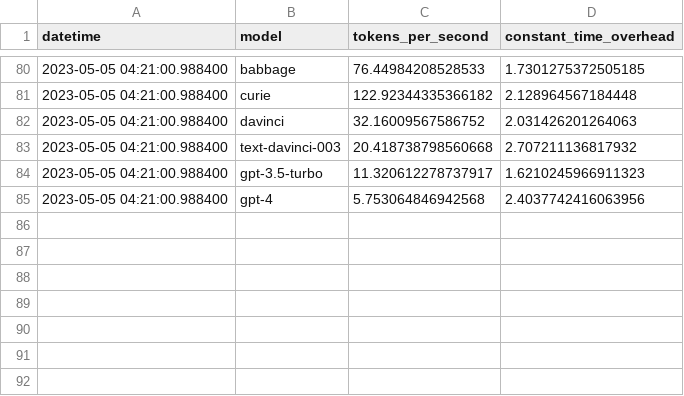
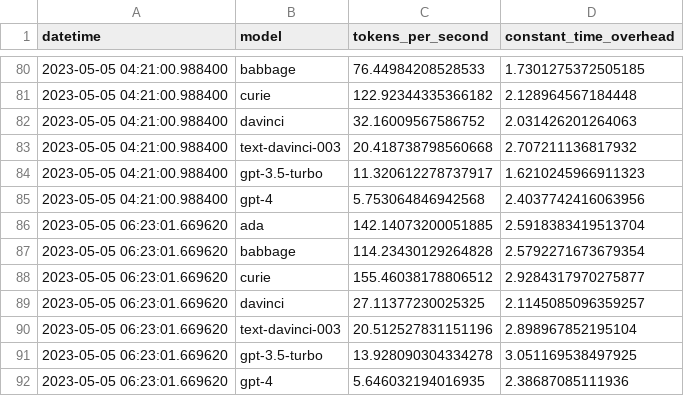
Before and after one commit to FabienRoger/trackoai, a CSV file: time_mes.csv, drawn as a sheet; only a part is shown, gaps mark what is left out; the diff names each change by its address in the sheet, - before the commit and + after, or states it on an @@ line.

```diff
--- a/time_mes.csv
+++ b/time_mes.csv
+row 86: 2023-05-05 06:23:01.669620 | ada | 142.14073200051885 | 2.5918383419513704
+row 87: 2023-05-05 06:23:01.669620 | babbage | 114.23430129264828 | 2.5792271673679354
+row 88: 2023-05-05 06:23:01.669620 | curie | 155.46038178806512 | 2.9284317970275877
+row 89: 2023-05-05 06:23:01.669620 | davinci | 27.11377230025325 | 2.1145085096359257
+row 90: 2023-05-05 06:23:01.669620 | text-davinci-003 | 20.512527831151196 | 2.898967852195104
+row 91: 2023-05-05 06:23:01.669620 | gpt-3.5-turbo | 13.928090304334278 | 3.051169538497925
+row 92: 2023-05-05 06:23:01.669620 | gpt-4 | 5.646032194016935 | 2.38687085111936
```
